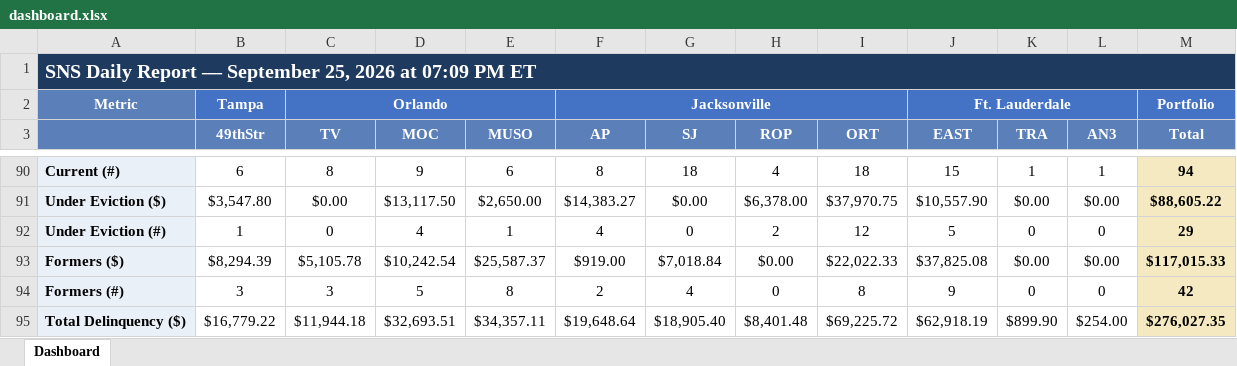
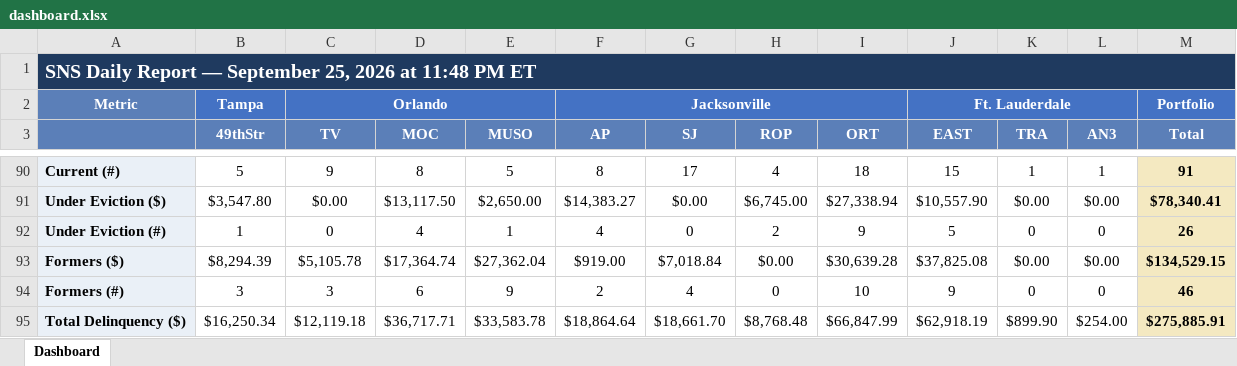
Before and after one commit to ymi-flowing/sns-daily-report, an Excel workbook: dashboard.xlsx, sheet Dashboard, drawn as a sheet; only a part is shown, gaps mark what is left out; values as stored, in another font and other column widths than the file's, no borders; the diff covers the shown part only; the diff names each change by its address in the sheet, - before the commit and + after, or states it on an @@ line.

```diff
--- a/dashboard.xlsx (sheet Dashboard)
+++ b/dashboard.xlsx (sheet Dashboard)
-A1: …2026 at 07:09 PM ET
+A1: …2026 at 11:48 PM ET
-B90 (49thStr): 6
+B90 (49thStr): 5
-C90 (TV): 8
+C90 (TV): 9
-D90 (MOC): 9
+D90 (MOC): 8
-E90 (MUSO): 6
+E90 (MUSO): 5
-G90 (SJ): 18
+G90 (SJ): 17
-M90 (Total): 94
+M90 (Total): 91
-H91 (ROP): $6,378.00
+H91 (ROP): $6,745.00
-I91 (ORT): $37,970.75
+I91 (ORT): $27,338.94
-M91 (Total): $88,605.22
+M91 (Total): $78,340.41
-I92 (ORT): 12
+I92 (ORT): 9
-M92 (Total): 29
+M92 (Total): 26
-D93 (MOC): $10,242.54
+D93 (MOC): $17,364.74
-E93 (MUSO): $25,587.37
+E93 (MUSO): $27,362.04
-I93 (ORT): $22,022.33
+I93 (ORT): $30,639.28
-M93 (Total): $117,015.33
+M93 (Total): $134,529.15
-D94 (MOC): 5
+D94 (MOC): 6
-E94 (MUSO): 8
+E94 (MUSO): 9
-I94 (ORT): 8
+I94 (ORT): 10
-M94 (Total): 42
+M94 (Total): 46
-B95 (49thStr): $16,779.22
+B95 (49thStr): $16,250.34
-C95 (TV): $11,944.18
+C95 (TV): $12,119.18
-D95 (MOC): $32,693.51
+D95 (MOC): $36,717.71
-E95 (MUSO): $34,357.11
+E95 (MUSO): $33,583.78
-F95 (AP): $19,648.64
+F95 (AP): $18,864.64
-G95 (SJ): $18,905.40
+G95 (SJ): $18,661.70
-H95 (ROP): $8,401.48
+H95 (ROP): $8,768.48
-I95 (ORT): $69,225.72
+I95 (ORT): $66,847.99
-M95 (Total): $276,027.35
+M95 (Total): $275,885.91
```
Also changed, not shown: 1 added row, 1 removed row and 55 edited cells elsewhere in this sheet, 1 other file.
